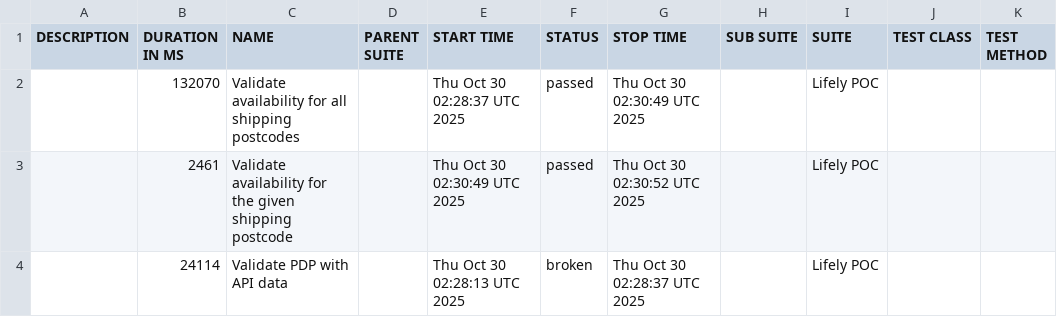
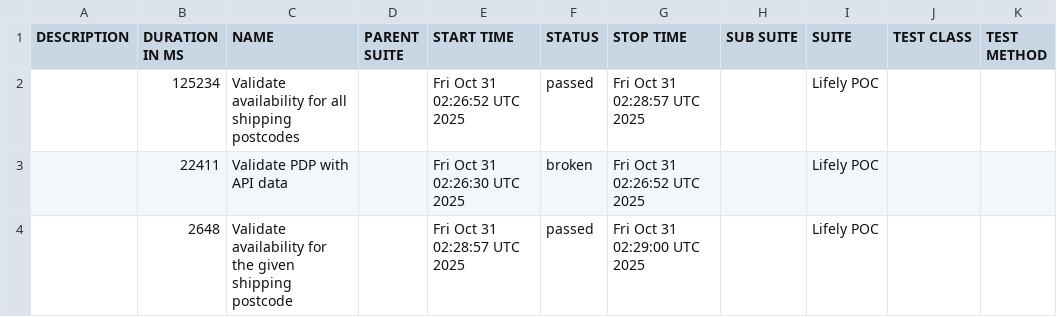
Before and after one commit to Het0603/E-Living, a CSV file: data/suites.csv, drawn as a sheet.

```diff
--- a/data/suites.csv
+++ b/data/suites.csv
@@ -1,4 +1,4 @@
 "DESCRIPTION","DURATION IN MS","NAME","PARENT SUITE","START TIME","STATUS","STOP TIME","SUB SUITE","SUITE","TEST CLASS","TEST METHOD"
-"","132070","Validate availability for all shipping postcodes","","Thu Oct 30 02:28:37 UTC 2025","passed","Thu Oct 30 02:30:49 UTC 2025","","Lifely POC","",""
-"","2461","Validate availability for the given shipping postcode","","Thu Oct 30 02:30:49 UTC 2025","passed","Thu Oct 30 02:30:52 UTC 2025","","Lifely POC","",""
-"","24114","Validate PDP with API data","","Thu Oct 30 02:28:13 UTC 2025","broken","Thu Oct 30 02:28:37 UTC 2025","","Lifely POC","",""
+"","125234","Validate availability for all shipping postcodes","","Fri Oct 31 02:26:52 UTC 2025","passed","Fri Oct 31 02:28:57 UTC 2025","","Lifely POC","",""
+"","22411","Validate PDP with API data","","Fri Oct 31 02:26:30 UTC 2025","broken","Fri Oct 31 02:26:52 UTC 2025","","Lifely POC","",""
+"","2648","Validate availability for the given shipping postcode","","Fri Oct 31 02:28:57 UTC 2025","passed","Fri Oct 31 02:29:00 UTC 2025","","Lifely POC","",""
```
Also changed, not shown: 25 other files.
